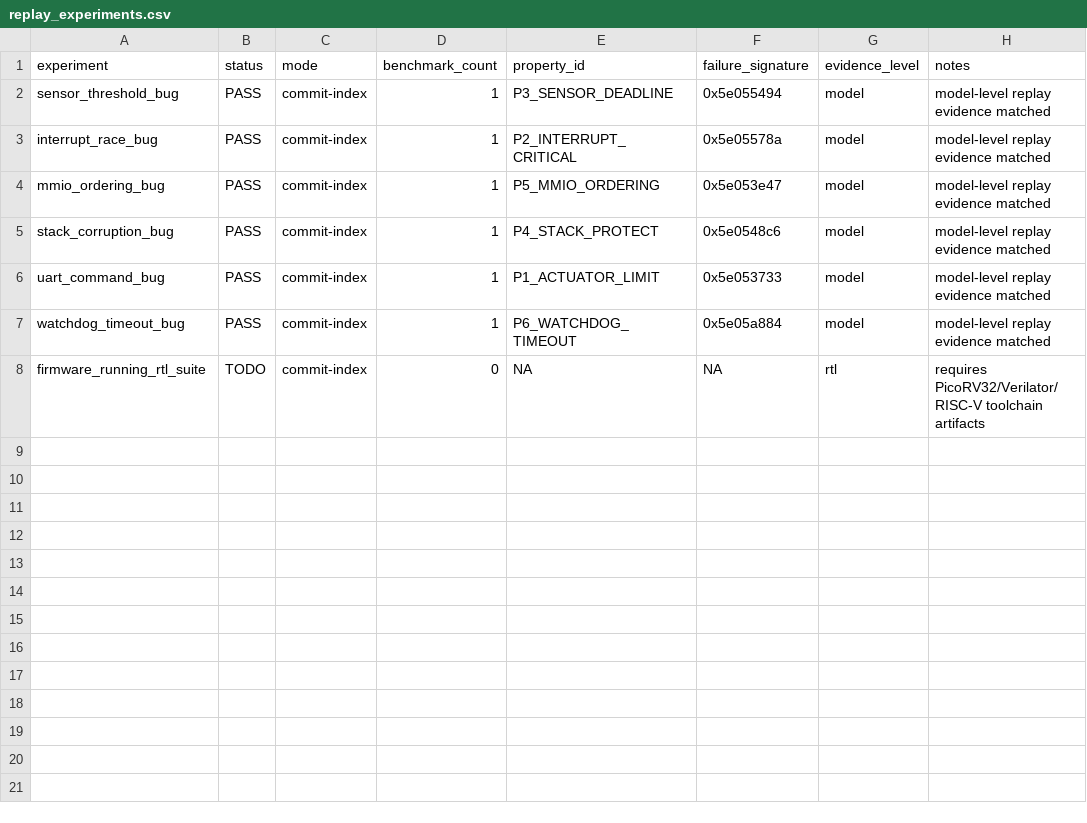
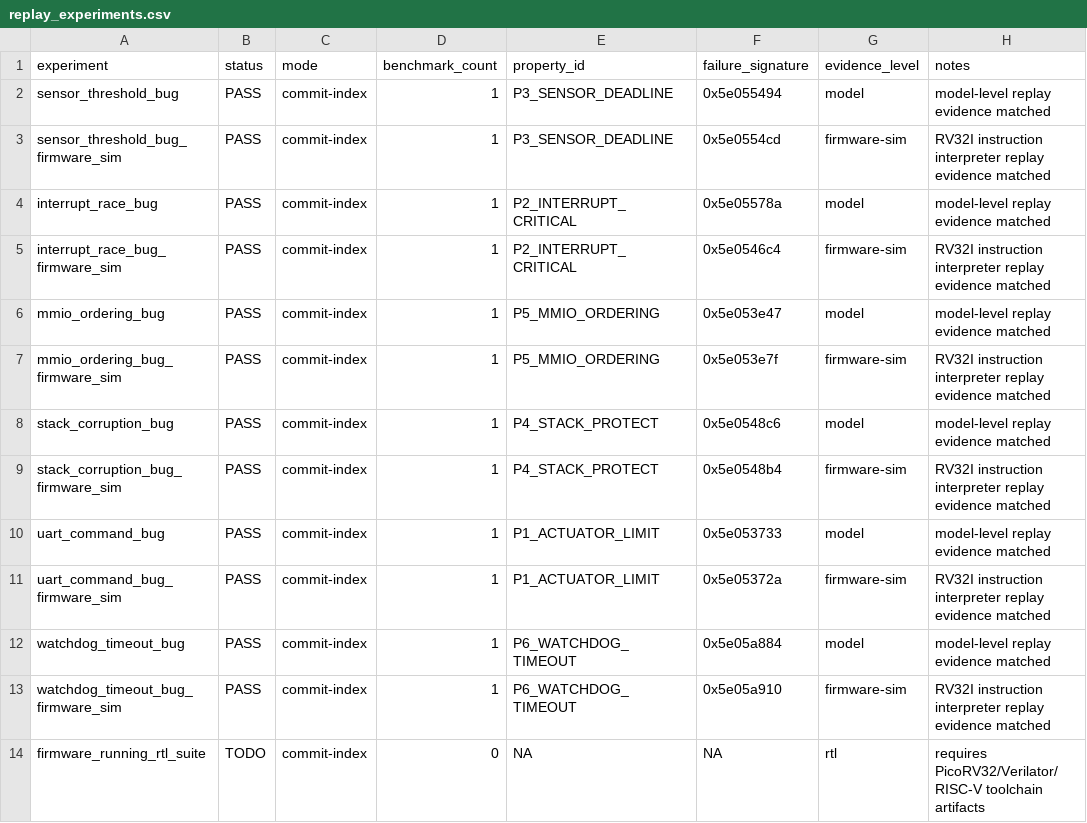
Before and after one commit to Tylerlee102/ASP-DAC, a CSV file: results/processed/replay_experiments.csv, drawn as a sheet; the diff names each change by its address in the sheet, - before the commit and + after, or states it on an @@ line.

Commit message:
Add RV32I firmware simulation replay evidence

```diff
--- a/results/processed/replay_experiments.csv
+++ b/results/processed/replay_experiments.csv
+row 3: sensor_threshold_bug_firmware_sim | PASS | commit-index | 1 | P3_SENSOR_DEADLINE | 0x5e0554cd | firmware-sim | RV32I instruction interpreter replay evidence matched
+row 5: interrupt_race_bug_firmware_sim | PASS | commit-index | 1 | P2_INTERRUPT_CRITICAL | 0x5e0546c4 | firmware-sim | RV32I instruction interpreter replay evidence matched
+row 7: mmio_ordering_bug_firmware_sim | PASS | commit-index | 1 | P5_MMIO_ORDERING | 0x5e053e7f | firmware-sim | RV32I instruction interpreter replay evidence matched
+row 9: stack_corruption_bug_firmware_sim | PASS | commit-index | 1 | P4_STACK_PROTECT | 0x5e0548b4 | firmware-sim | RV32I instruction interpreter replay evidence matched
+row 11: uart_command_bug_firmware_sim | PASS | commit-index | 1 | P1_ACTUATOR_LIMIT | 0x5e05372a | firmware-sim | RV32I instruction interpreter replay evidence matched
+row 13: watchdog_timeout_bug_firmware_sim | PASS | commit-index | 1 | P6_WATCHDOG_TIMEOUT | 0x5e05a910 | firmware-sim | RV32I instruction interpreter replay evidence matched
```
Also changed, not shown: results/processed/summary.csv, 21 other files.
